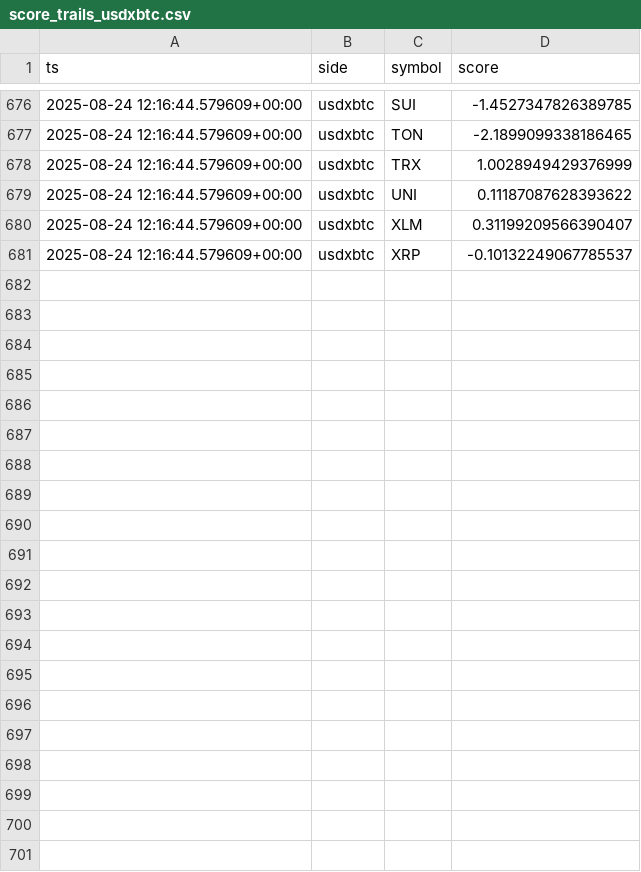
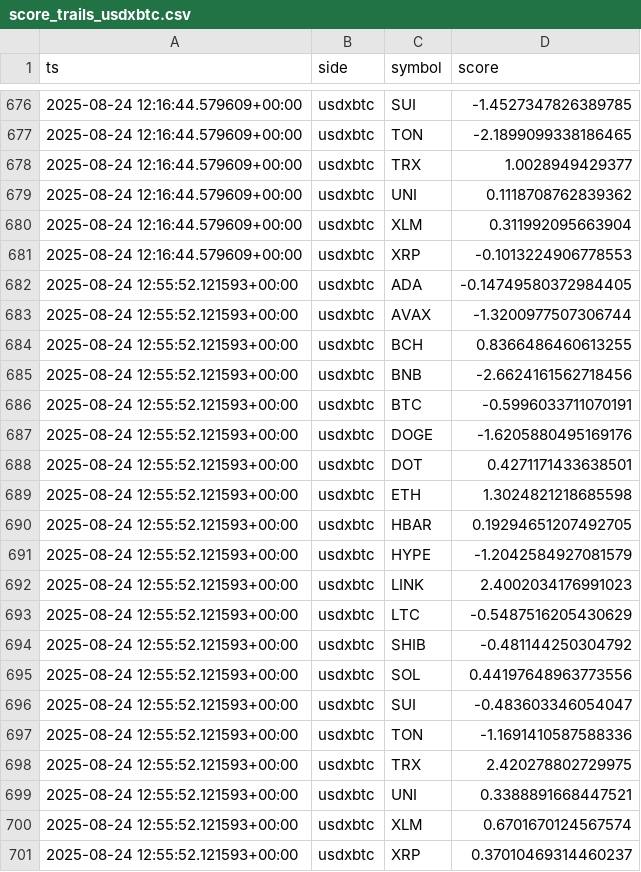
Before and after one commit to kagayakumirai/largecap-watch, a CSV file: data/score_trails_usdxbtc.csv, drawn as a sheet; only a part is shown, gaps mark what is left out; the diff covers the shown part only.

```diff
--- a/data/score_trails_usdxbtc.csv
+++ b/data/score_trails_usdxbtc.csv
@@ -677,5 +677,25 @@ ts,side,symbol,score
 2025-08-24 12:16:44.579609+00:00,usdxbtc,TON,-2.1899099338186465
-2025-08-24 12:16:44.579609+00:00,usdxbtc,TRX,1.0028949429376999
-2025-08-24 12:16:44.579609+00:00,usdxbtc,UNI,0.11187087628393622
-2025-08-24 12:16:44.579609+00:00,usdxbtc,XLM,0.31199209566390407
-2025-08-24 12:16:44.579609+00:00,usdxbtc,XRP,-0.10132249067785537
+2025-08-24 12:16:44.579609+00:00,usdxbtc,TRX,1.0028949429377
+2025-08-24 12:16:44.579609+00:00,usdxbtc,UNI,0.1118708762839362
+2025-08-24 12:16:44.579609+00:00,usdxbtc,XLM,0.311992095663904
+2025-08-24 12:16:44.579609+00:00,usdxbtc,XRP,-0.1013224906778553
+2025-08-24 12:55:52.121593+00:00,usdxbtc,ADA,-0.14749580372984405
+2025-08-24 12:55:52.121593+00:00,usdxbtc,AVAX,-1.3200977507306744
+2025-08-24 12:55:52.121593+00:00,usdxbtc,BCH,0.8366486460613255
+2025-08-24 12:55:52.121593+00:00,usdxbtc,BNB,-2.6624161562718456
+2025-08-24 12:55:52.121593+00:00,usdxbtc,BTC,-0.5996033711070191
+2025-08-24 12:55:52.121593+00:00,usdxbtc,DOGE,-1.6205880495169176
+2025-08-24 12:55:52.121593+00:00,usdxbtc,DOT,0.4271171433638501
+2025-08-24 12:55:52.121593+00:00,usdxbtc,ETH,1.3024821218685598
+2025-08-24 12:55:52.121593+00:00,usdxbtc,HBAR,0.19294651207492705
+2025-08-24 12:55:52.121593+00:00,usdxbtc,HYPE,-1.2042584927081579
+2025-08-24 12:55:52.121593+00:00,usdxbtc,LINK,2.4002034176991023
+2025-08-24 12:55:52.121593+00:00,usdxbtc,LTC,-0.5487516205430629
+2025-08-24 12:55:52.121593+00:00,usdxbtc,SHIB,-0.481144250304792
+2025-08-24 12:55:52.121593+00:00,usdxbtc,SOL,0.44197648963773556
+2025-08-24 12:55:52.121593+00:00,usdxbtc,SUI,-0.483603346054047
+2025-08-24 12:55:52.121593+00:00,usdxbtc,TON,-1.1691410587588336
+2025-08-24 12:55:52.121593+00:00,usdxbtc,TRX,2.420278802729975
+2025-08-24 12:55:52.121593+00:00,usdxbtc,UNI,0.3388891668447521
+2025-08-24 12:55:52.121593+00:00,usdxbtc,XLM,0.6701670124567574
+2025-08-24 12:55:52.121593+00:00,usdxbtc,XRP,0.37010469314460237
```
Also changed, not shown: 1 edited cell elsewhere in this file, data/largecap_compare.csv, data/largecap_strength.csv, 10 other files.
